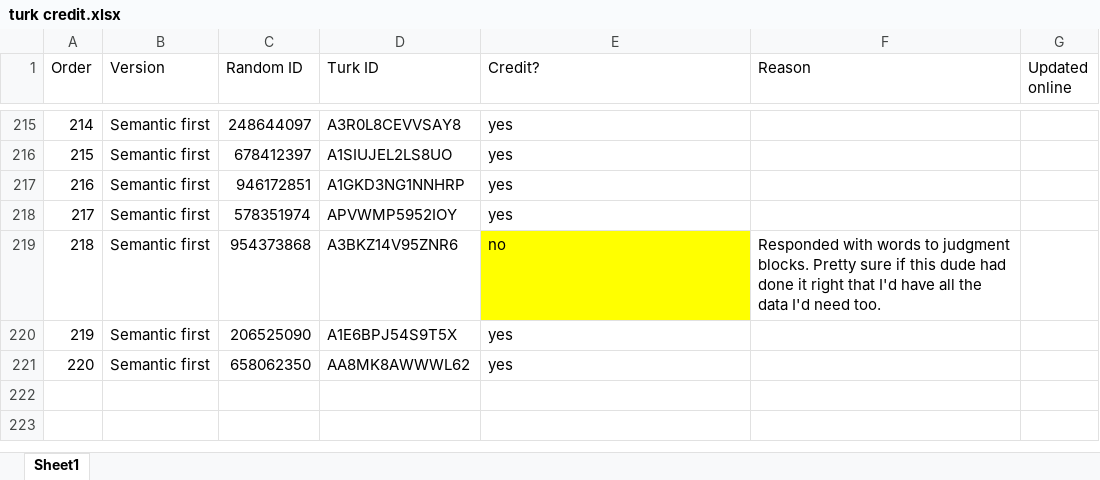
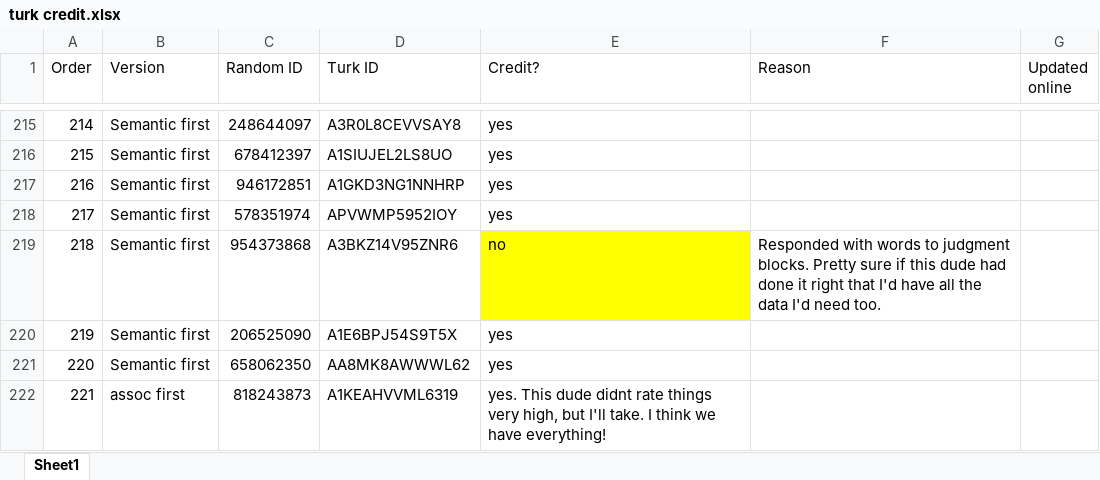
Before and after one commit to doomlab/Nick-Thesis, an Excel workbook: turk credit.xlsx, sheet Sheet1, drawn as a sheet; only a part is shown, gaps mark what is left out; values as stored, in another font and other column widths than the file's, no borders; conditional formats not drawn; the diff names each change by its address in the sheet, - before the commit and + after, or states it on an @@ line.

Commit message:
Final turk person
Got one more! and its usable! we now have 221 total respondants, 21 no's, and 200 yes's.

```diff
--- a/turk credit.xlsx (sheet Sheet1)
+++ b/turk credit.xlsx (sheet Sheet1)
+row 222: 221 | assoc first | 818243873 | A1KEAHVVML6319 | yes. This dude didnt rate things very high, but I'll take. I think we have everything!
```
